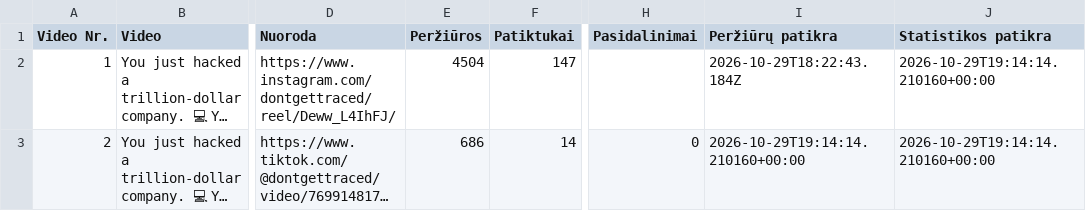
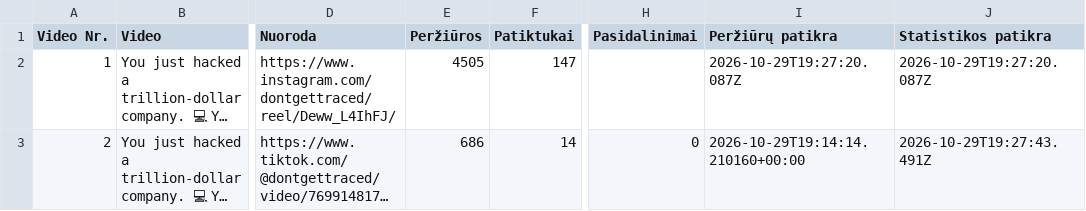
Before and after one commit to Jautis5/cooked-dev-stats, a CSV file: data/dont-get-traced/posts.csv, drawn as a sheet; only a part is shown, gaps mark what is left out; long unchanged cells end in …; the diff names each change by its address in the sheet, - before the commit and + after, or states it on an @@ line.

```diff
--- a/data/dont-get-traced/posts.csv
+++ b/data/dont-get-traced/posts.csv
-E2 (Peržiūros): 4504
+E2 (Peržiūros): 4505
-I2 (Peržiūrų patikra): 2026-10-29T18:22:43.184Z
+I2 (Peržiūrų patikra): 2026-10-29T19:27:20.087Z
-J2 (Statistikos patikra): 2026-10-29T19:14:14.210160+00:00
+J2 (Statistikos patikra): 2026-10-29T19:27:20.087Z
-J3 (Statistikos patikra): 2026-10-29T19:14:14.210160+00:00
+J3 (Statistikos patikra): 2026-10-29T19:27:43.491Z
```
Also changed, not shown: data/dont-get-traced/platforms.csv, data/dumb-luck/metrics.csv, 23 other files.
